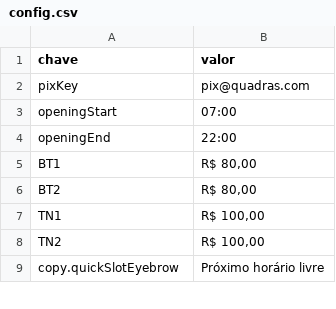
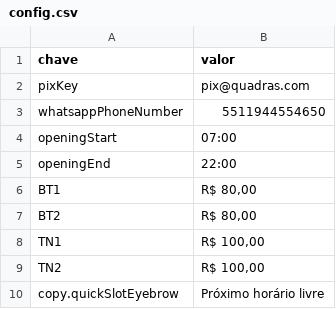
Before and after one commit to FilipeSGomes/reservas637, a CSV file: google-sheets-template/config.csv, drawn as a sheet; only a part is shown.

Commit message:
feat: reorganize admin settings forms and add WhatsApp configuration

```diff
--- a/google-sheets-template/config.csv
+++ b/google-sheets-template/config.csv
@@ -2,2 +2,3 @@ chave,valor
 pixKey,pix@quadras.com
+whatsappPhoneNumber,5511944554650
 openingStart,07:00
```
Also changed, not shown: 5 other files.
